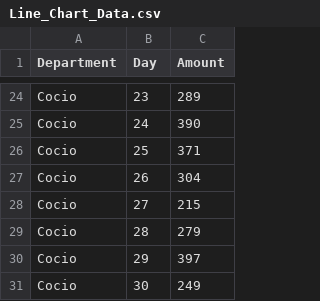
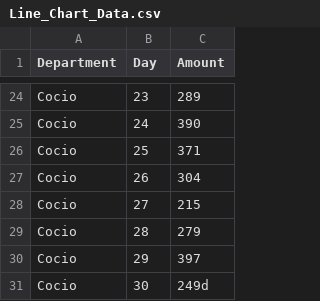
Before and after one commit to Montekar/ArlaSoftware, a CSV file: src/main/resources/mockFiles/Line_Chart_Data.csv, drawn as a sheet; only a part is shown, gaps mark what is left out.

```diff
--- a/src/main/resources/mockFiles/Line_Chart_Data.csv
+++ b/src/main/resources/mockFiles/Line_Chart_Data.csv
@@ -30,2 +30,2 @@ Cocio,28,279
 Cocio,29,397
-Cocio,30,249
+Cocio,30,249d
```
Also changed, not shown: 6 other files.
